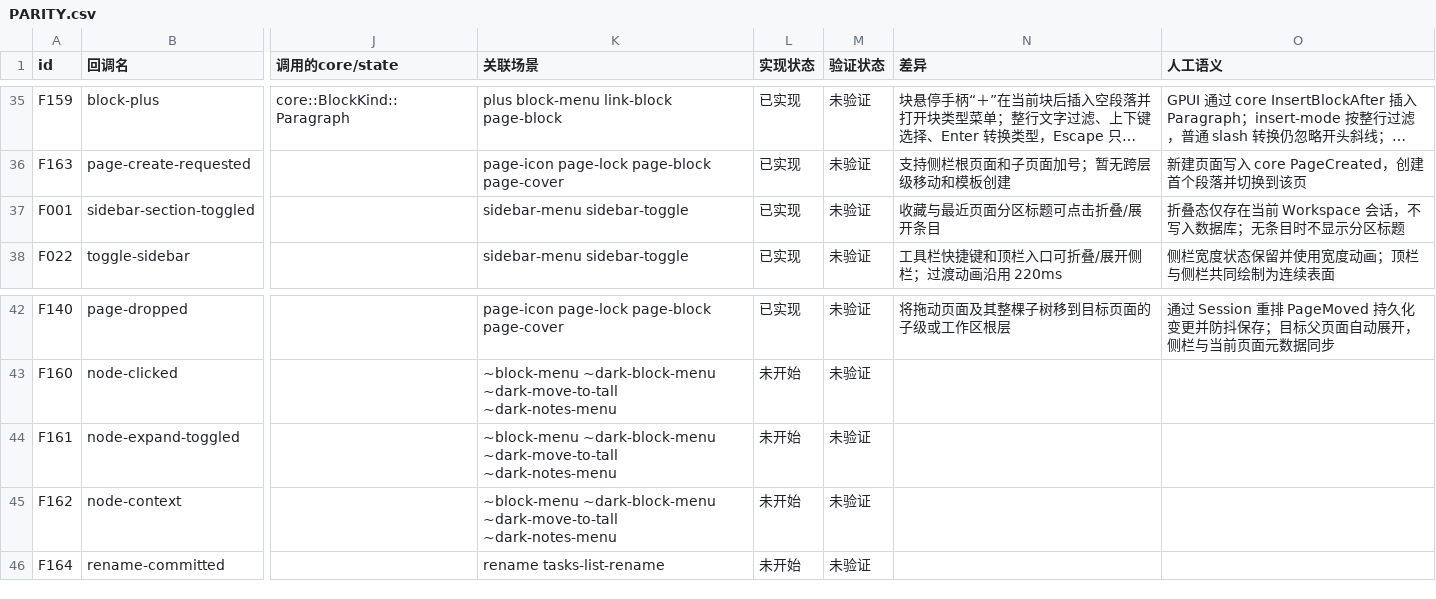
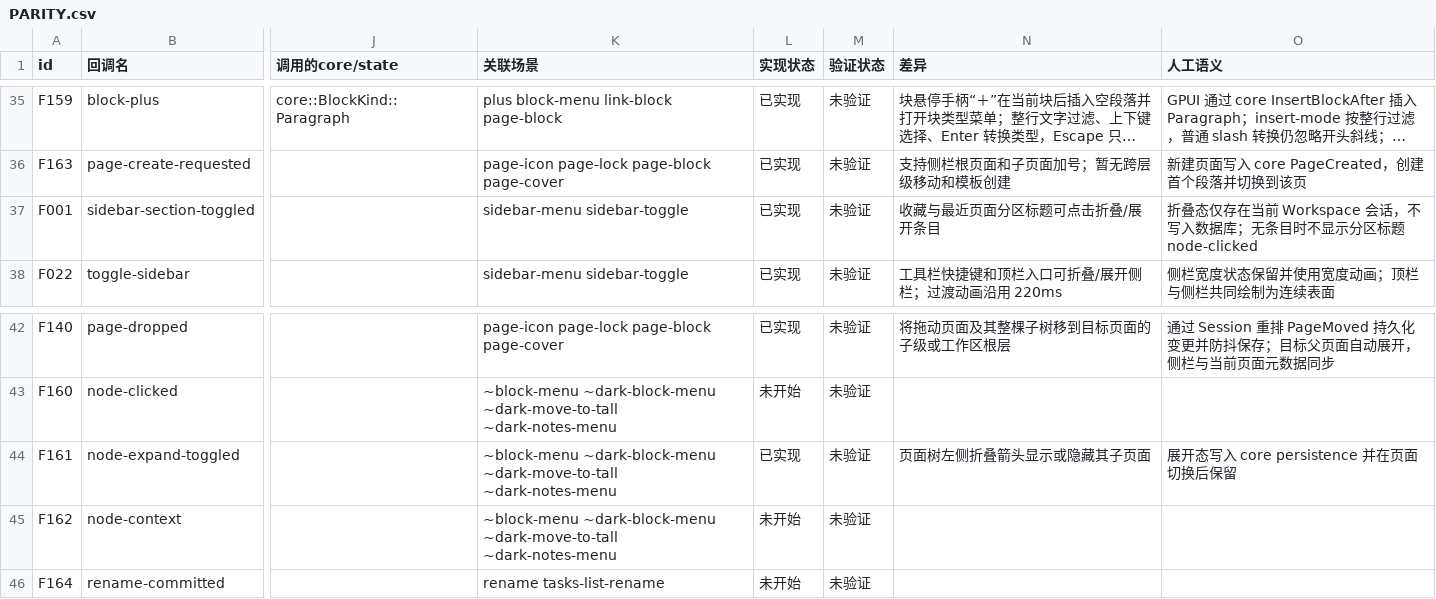
Before and after one commit to PT123123/quire-gpui, a CSV file: docs/PARITY.csv, drawn as a sheet; only a part is shown, gaps mark what is left out; long unchanged cells end in …; the diff names each change by its address in the sheet, - before the commit and + after, or states it on an @@ line.

Commit message:
Reconcile sidebar page parity callbacks

```diff
--- a/docs/PARITY.csv
+++ b/docs/PARITY.csv
-O37 (人工语义): …分区标题
+O37 (人工语义): …分区标题node-clicked
-L44 (实现状态): 未开始
+L44 (实现状态): 已实现
-N44 (差异): (empty)
+N44 (差异): 页面树左侧折叠箭头显示或隐藏其子页面
-O44 (人工语义): (empty)
+O44 (人工语义): 展开态写入 core persistence 并在页面切换后保留
```
Also changed, not shown: docs/PARITY-SEMANTICS.csv, 1 other file.
